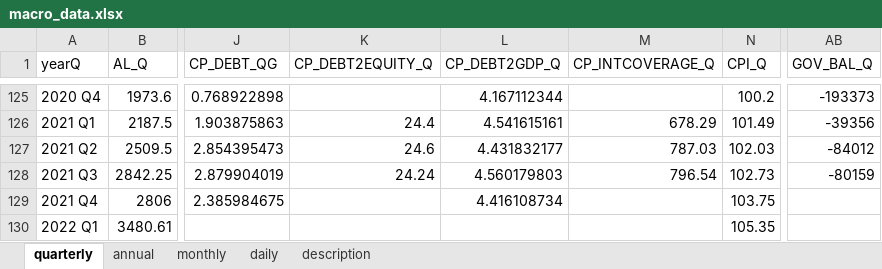
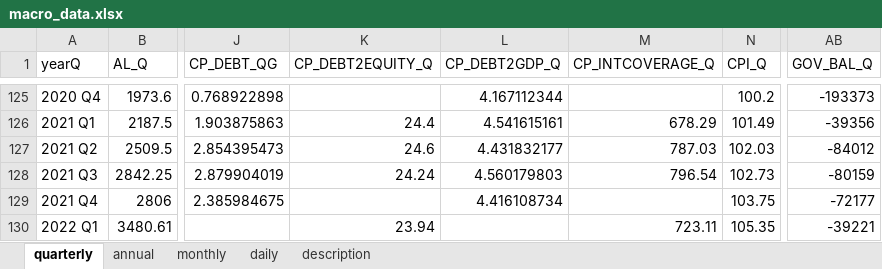
Before and after one commit to morner75/GetMacroData, an Excel workbook: Output/macro_data.xlsx, sheet quarterly, drawn as a sheet; only a part is shown, gaps mark what is left out; values as stored, in another font and other column widths than the file's, no borders; the diff names each change by its address in the sheet, - before the commit and + after, or states it on an @@ line.

```diff
--- a/Output/macro_data.xlsx (sheet quarterly)
+++ b/Output/macro_data.xlsx (sheet quarterly)
-AB129 (GOV_BAL_Q): (empty)
+AB129 (GOV_BAL_Q): -72177
-K130 (CP_DEBT2EQUITY_Q): (empty)
+K130 (CP_DEBT2EQUITY_Q): 23.94
-M130 (CP_INTCOVERAGE_Q): (empty)
+M130 (CP_INTCOVERAGE_Q): 723.11
-AB130 (GOV_BAL_Q): (empty)
+AB130 (GOV_BAL_Q): -39221
```
Also changed, not shown: sheet daily, sheet monthly, sheet annual, Output/ecos_macro_data.xlsx, 8 other files.
